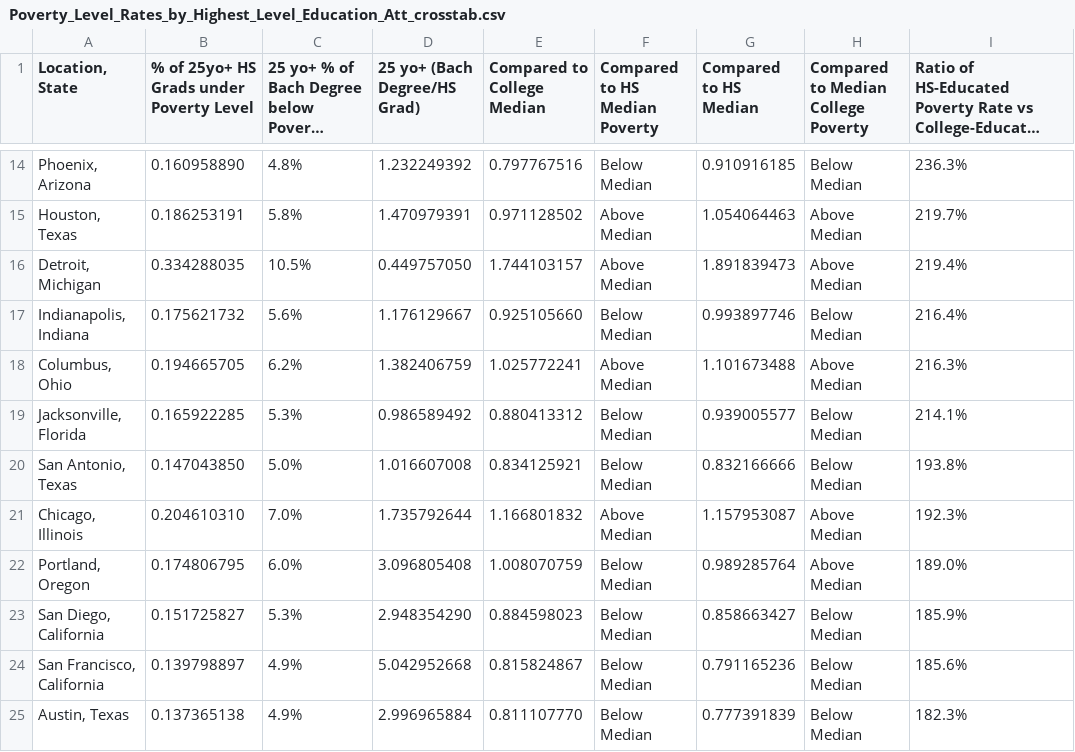
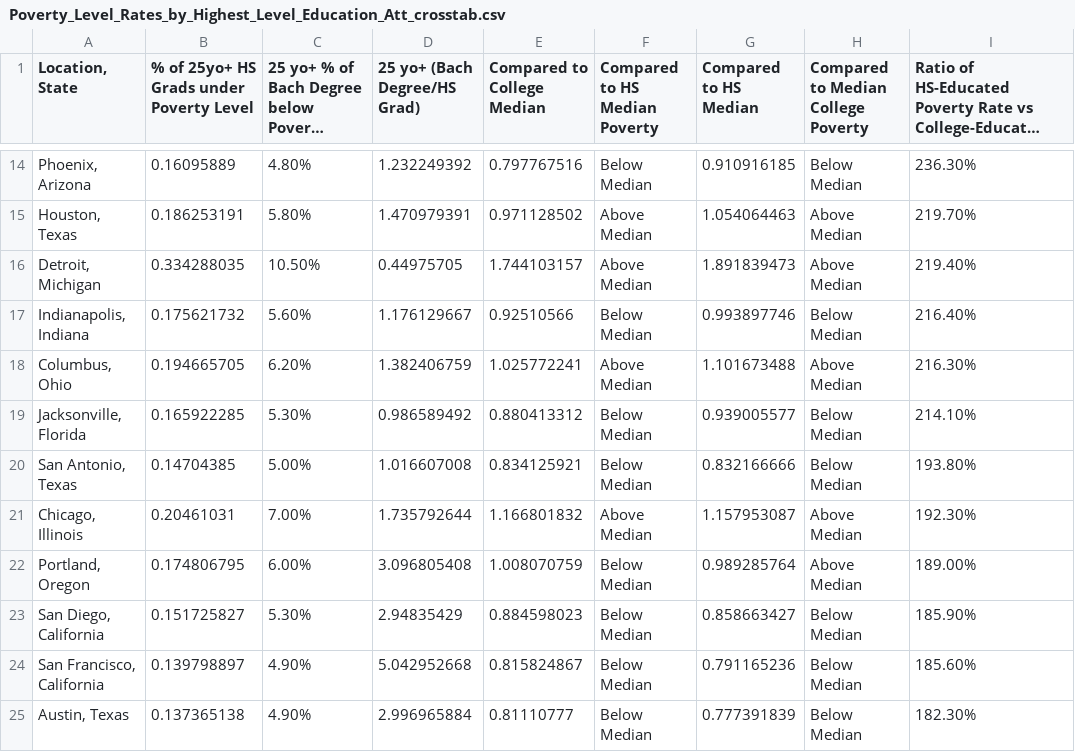
Before and after one commit to poojanagrecha/Crime-and-Poverty-WashingtonD.C, a CSV file: Resources/Poverty_Level_Rates_by_Highest_Level_Education_Att_crosstab.csv, drawn as a sheet; only a part is shown, gaps mark what is left out; long unchanged cells end in …; the diff covers the shown part only; the diff names each change by its address in the sheet, - before the commit and + after, or states it on an @@ line.

```diff
--- a/Resources/Poverty_Level_Rates_by_Highest_Level_Education_Att_crosstab.csv
+++ b/Resources/Poverty_Level_Rates_by_Highest_Level_Education_Att_crosstab.csv
-B14: 0.160958890
+B14: 0.16095889
-C14: 4.8%
+C14: 4.80%
-I14: 236.3%
+I14: 236.30%
-C15: 5.8%
+C15: 5.80%
-I15: 219.7%
+I15: 219.70%
-C16: 10.5%
+C16: 10.50%
-D16 (25 yo+ (Bach Degree/HS Grad)): 0.449757050
+D16 (25 yo+ (Bach Degree/HS Grad)): 0.44975705
-I16: 219.4%
+I16: 219.40%
-C17: 5.6%
+C17: 5.60%
-E17 (Compared to College Median): 0.925105660
+E17 (Compared to College Median): 0.92510566
-I17: 216.4%
+I17: 216.40%
-C18: 6.2%
+C18: 6.20%
-I18: 216.3%
+I18: 216.30%
-C19: 5.3%
+C19: 5.30%
-I19: 214.1%
+I19: 214.10%
-B20: 0.147043850
+B20: 0.14704385
-C20: 5.0%
+C20: 5.00%
-I20: 193.8%
+I20: 193.80%
-B21: 0.204610310
+B21: 0.20461031
-C21: 7.0%
+C21: 7.00%
-I21: 192.3%
+I21: 192.30%
-C22: 6.0%
+C22: 6.00%
-I22: 189.0%
+I22: 189.00%
-C23: 5.3%
+C23: 5.30%
-D23 (25 yo+ (Bach Degree/HS Grad)): 2.948354290
+D23 (25 yo+ (Bach Degree/HS Grad)): 2.94835429
-I23: 185.9%
+I23: 185.90%
-C24:C25: 4.9%
+C24:C25: 4.90%
-I24: 185.6%
+I24: 185.60%
-E25 (Compared to College Median): 0.811107770
+E25 (Compared to College Median): 0.81110777
-I25: 182.3%
+I25: 182.30%
```
Also changed, not shown: 52 edited cells elsewhere in this file, 1 other file.
